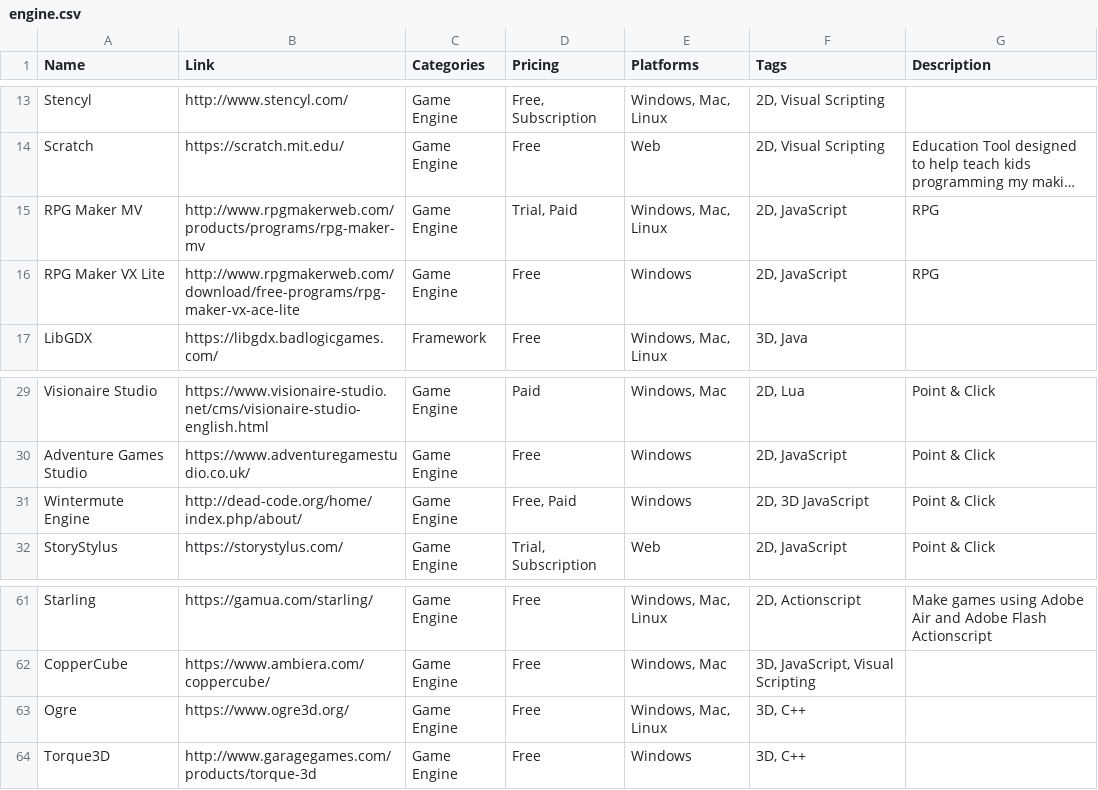
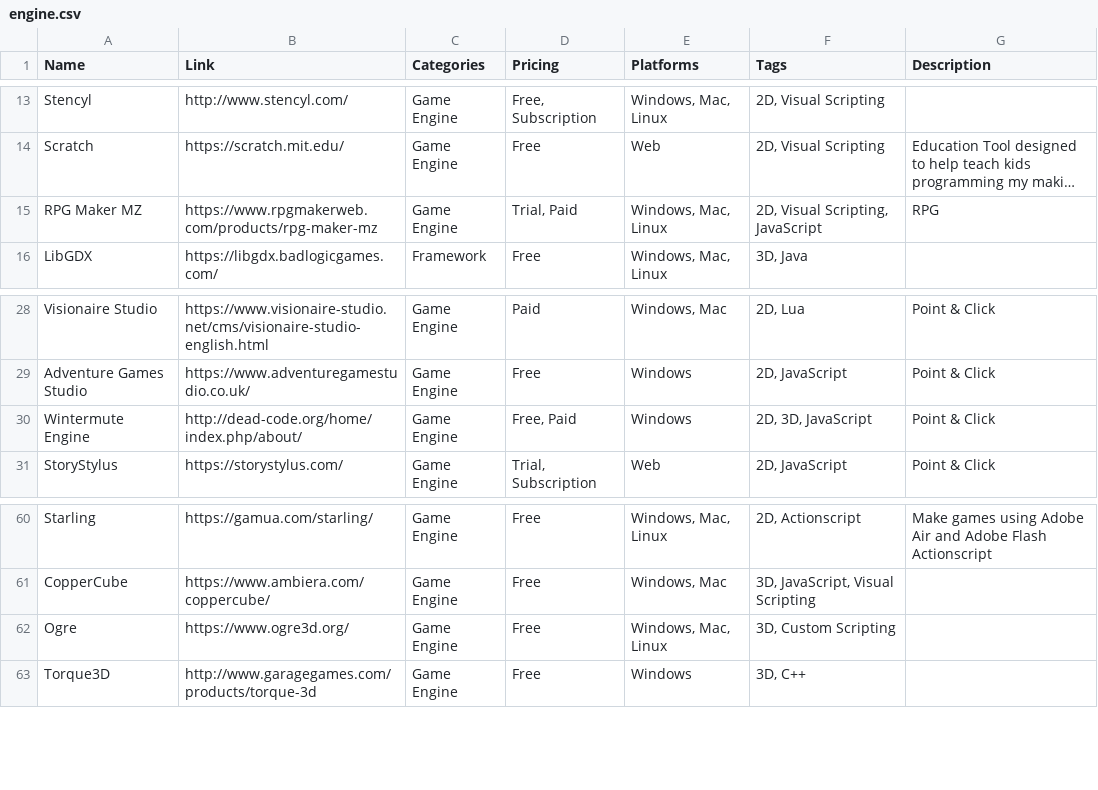
Before and after one commit to jackmelcher/gamedevelop.io, a CSV file: csv/engine.csv, drawn as a sheet; only a part is shown, gaps mark what is left out; long unchanged cells end in …; removed rows and columns are numbered as before the commit, all else as after; the diff names each change by its address in the sheet, - before the commit and + after, or states it on an @@ line.

```diff
--- a/csv/engine.csv
+++ b/csv/engine.csv
-A15 (Name): RPG Maker MV
+A15 (Name): RPG Maker MZ
-B15 (Link): http://www.rpgmakerweb.com/products/programs/rpg-maker-mv
+B15 (Link): https://www.rpgmakerweb.com/products/rpg-maker-mz
-F15 (Tags): 2D, JavaScript
+F15 (Tags): 2D, Visual Scripting, JavaScript
-row 16: RPG Maker VX Lite | http://www.rpgmakerweb.com/download/free-programs/rpg-maker-vx-ace-lite | Game Engine | Free | Windows | 2D, JavaScript | RPG
-F30 (Tags): 2D, 3D JavaScript
+F30 (Tags): 2D, 3D, JavaScript
-F62 (Tags): 3D, C++
+F62 (Tags): 3D, Custom Scripting
```
Also changed, not shown: csv/assets.csv, 20 other files.
